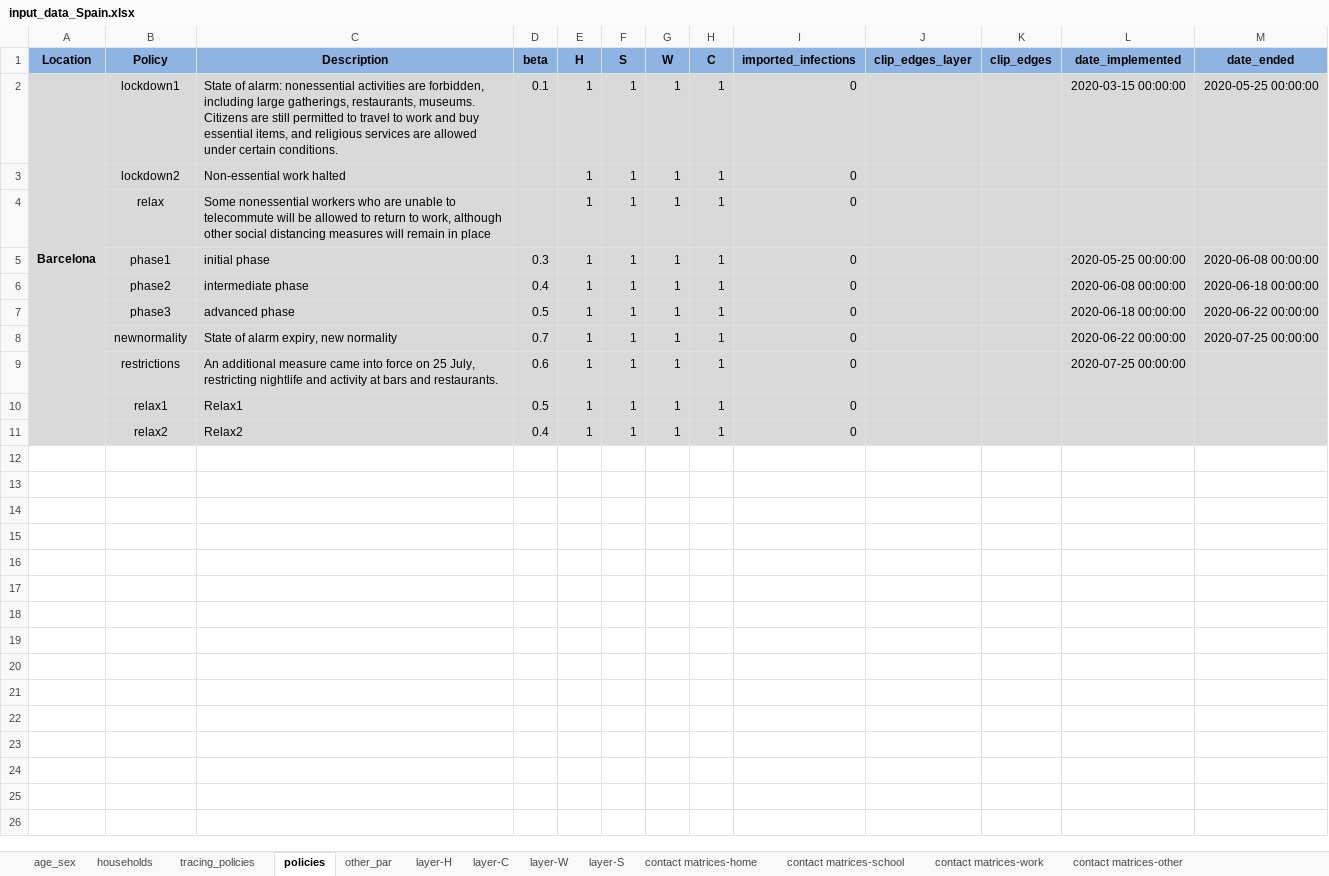
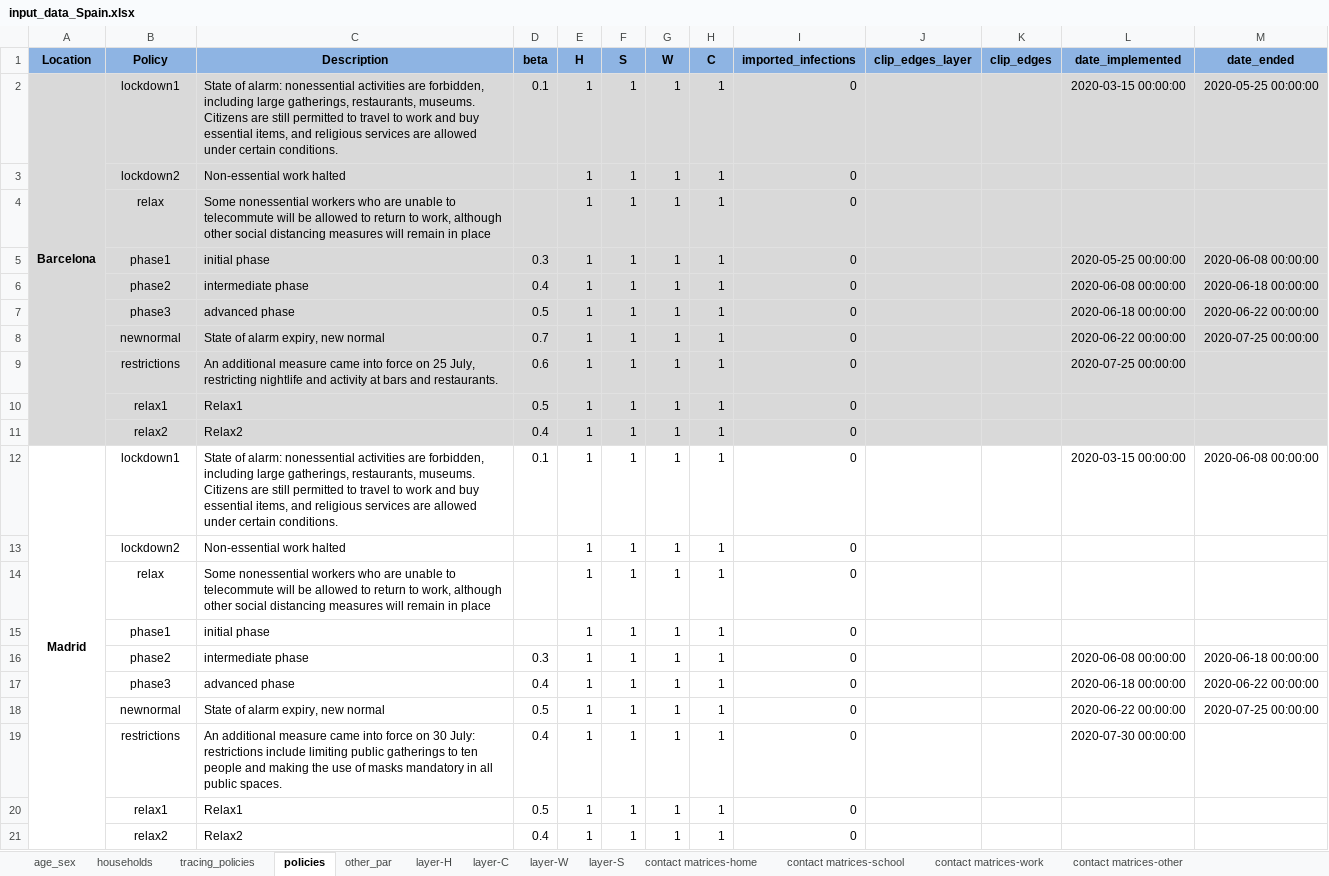
Before and after one commit to brain-modelling-group/covasim-qld-model, an Excel workbook: data/input_data_Spain.xlsx, sheet policies, drawn as a sheet; values as stored, in another font and other column widths than the file's, no borders; removed rows and columns are numbered as before the commit, all else as after; the diff names each change by its address in the sheet, - before the commit and + after, or states it on an @@ line.

Commit message:
Madrid data

```diff
--- a/data/input_data_Spain.xlsx (sheet policies)
+++ b/data/input_data_Spain.xlsx (sheet policies)
-A2:A11 merged
+A2:A11 merged
-B8 (Policy): newnormality
+B8 (Policy): newnormal
-C8 (Description): State of alarm expiry, new normality
+C8 (Description): State of alarm expiry, new normal
+row 10:  | relax1 | Relax1 | 0.5 | 1 | 1 | 1 | 1 | 0
+row 11:  | relax2 | Relax2 | 0.4 | 1 | 1 | 1 | 1 | 0
+row 12: Madrid | lockdown1 | State of alarm: nonessential activities are forbidden, including large gatherings, restaurants, museums. Citizens are still permitted to travel to work and buy essential items, and religious services are allowed under certain conditions. | 0.1 | 1 | 1 | 1 | 1 | 0 |  |  | 2020-03-15 00:00:00 | 2020-06-08 00:00:00
+row 13:  | lockdown2 | Non-essential work halted |  | 1 | 1 | 1 | 1 | 0
+row 14:  | relax | Some nonessential workers who are unable to telecommute will be allowed to return to work, although other social distancing measures will remain in place |  | 1 | 1 | 1 | 1 | 0
+row 15:  | phase1 | initial phase |  | 1 | 1 | 1 | 1 | 0
+row 16:  | phase2 | intermediate phase | 0.3 | 1 | 1 | 1 | 1 | 0 |  |  | 2020-06-08 00:00:00 | 2020-06-18 00:00:00
+row 17:  | phase3 | advanced phase | 0.4 | 1 | 1 | 1 | 1 | 0 |  |  | 2020-06-18 00:00:00 | 2020-06-22 00:00:00
+row 18:  | newnormal | State of alarm expiry, new normal | 0.5 | 1 | 1 | 1 | 1 | 0 |  |  | 2020-06-22 00:00:00 | 2020-07-25 00:00:00
+row 19:  | restrictions | An additional measure came into force on 30 July: restrictions include limiting public gatherings to ten people and making the use of masks mandatory in all public spaces. | 0.4 | 1 | 1 | 1 | 1 | 0 |  |  | 2020-07-30 00:00:00
-A20:M21 fill: #D9D9D9
+A20:M21 fill: none
```
Also changed, not shown: sheet contact matrices-work, sheet contact matrices-other, sheet contact matrices-home, sheet contact matrices-school, sheet age_sex, sheet other_par, 6 more sheets, 1 other file.
